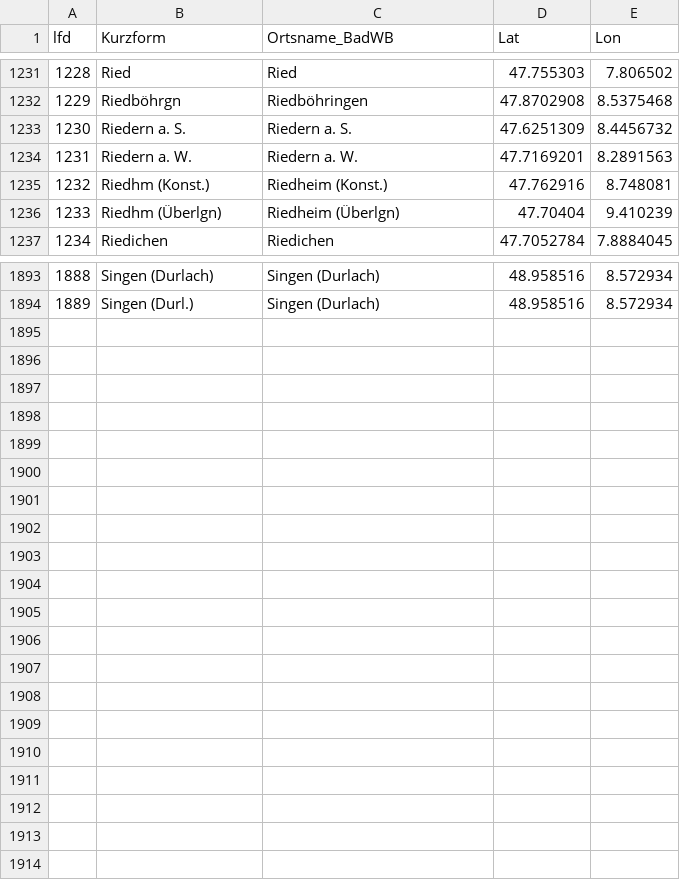
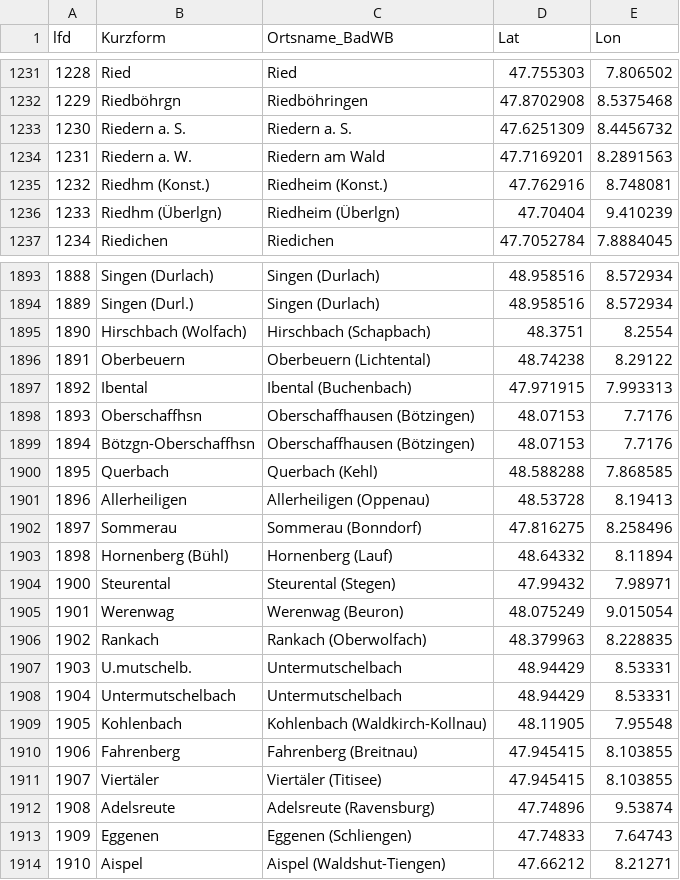
Before and after one commit to DHLab-Freiburg/badischeswbuch-validation-app, a CSV file: data/places.csv, drawn as a sheet; only a part is shown, gaps mark what is left out; the diff covers the shown part only.

Commit message:
Update places.csv

```diff
--- a/data/places.csv
+++ b/data/places.csv
@@ -1233,3 +1233,3 @@ lfd;Kurzform;Ortsname_BadWB;Lat;Lon
 1230;Riedern a. S.;Riedern a. S.;47.6251309;8.4456732
-1231;Riedern a. W.;Riedern a. W.;47.7169201;8.2891563
+1231;Riedern a. W.;Riedern am Wald;47.7169201;8.2891563
 1232;Riedhm (Konst.);Riedheim (Konst.);47.762916;8.748081
@@ -1894 +1894,21 @@ lfd;Kurzform;Ortsname_BadWB;Lat;Lon
 1889;Singen (Durl.);Singen (Durlach);48.958516;8.572934
+1890;Hirschbach (Wolfach);Hirschbach (Schapbach);48.3751;8.2554
+1891;Oberbeuern;Oberbeuern (Lichtental);48.74238;8.29122
+1892;Ibental;Ibental (Buchenbach);47.971915;7.993313
+1893;Oberschaffhsn;Oberschaffhausen (Bötzingen);48.07153;7.7176
+1894;Bötzgn-Oberschaffhsn;Oberschaffhausen (Bötzingen);48.07153;7.7176
+1895;Querbach;Querbach (Kehl);48.588288;7.868585
+1896;Allerheiligen;Allerheiligen (Oppenau);48.53728;8.19413
+1897;Sommerau;Sommerau (Bonndorf);47.816275;8.258496
+1898;Hornenberg (Bühl);Hornenberg (Lauf);48.64332;8.11894
+1900;Steurental;Steurental (Stegen);47.99432;7.98971
+1901;Werenwag;Werenwag (Beuron);48.075249;9.015054
+1902;Rankach;Rankach (Oberwolfach);48.379963;8.228835
+1903;U.mutschelb.;Untermutschelbach;48.94429;8.53331
+1904;Untermutschelbach;Untermutschelbach;48.94429;8.53331
+1905;Kohlenbach;Kohlenbach (Waldkirch-Kollnau);48.11905;7.95548
+1906;Fahrenberg;Fahrenberg (Breitnau);47.945415;8.103855
+1907;Viertäler;Viertäler (Titisee);47.945415;8.103855
+1908;Adelsreute;Adelsreute (Ravensburg);47.74896;9.53874
+1909;Eggenen;Eggenen (Schliengen);47.74833;7.64743
+1910;Aispel;Aispel (Waldshut-Tiengen);47.66212;8.21271
```
Also changed, not shown: 1 edited cell elsewhere in this file.
